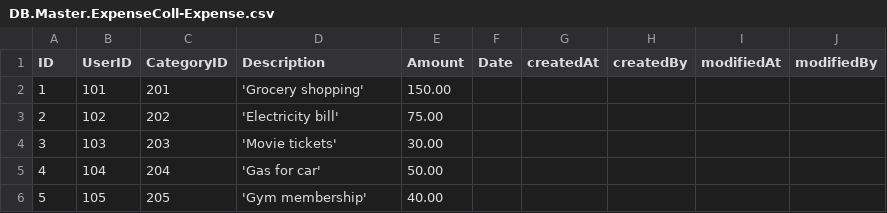
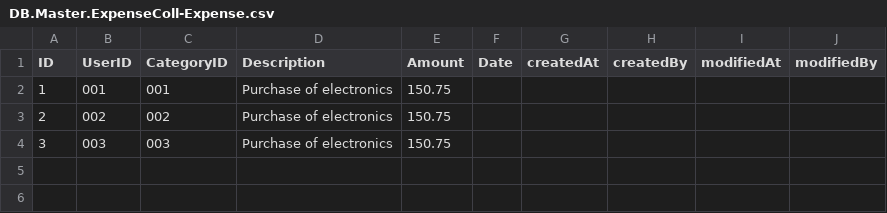
Before and after one commit to Sapuser07/BTP-Growth-Hub, a CSV file: db/data/DB.Master.ExpenseColl-Expense.csv, drawn as a sheet.

```diff
--- a/db/data/DB.Master.ExpenseColl-Expense.csv
+++ b/db/data/DB.Master.ExpenseColl-Expense.csv
@@ -1,6 +1,4 @@
 ID,UserID,CategoryID,Description,Amount,Date,createdAt,createdBy,modifiedAt,modifiedBy
-1, 101, 201, 'Grocery shopping', 150.00,,,,,
-2, 102, 202, 'Electricity bill', 75.00,,,,,
-3, 103, 203, 'Movie tickets', 30.00,,,,,
-4, 104, 204, 'Gas for car', 50.00,,,,,
-5, 105, 205, 'Gym membership', 40.00,,,,,
+1,001,001,Purchase of electronics,150.75,,,,,
+2,002,002,Purchase of electronics,150.75,,,,,
+3,003,003,Purchase of electronics,150.75,,,,,
```
Also changed, not shown: db/data/DB.Master.MasterColl-Users.csv, 3 other files.
